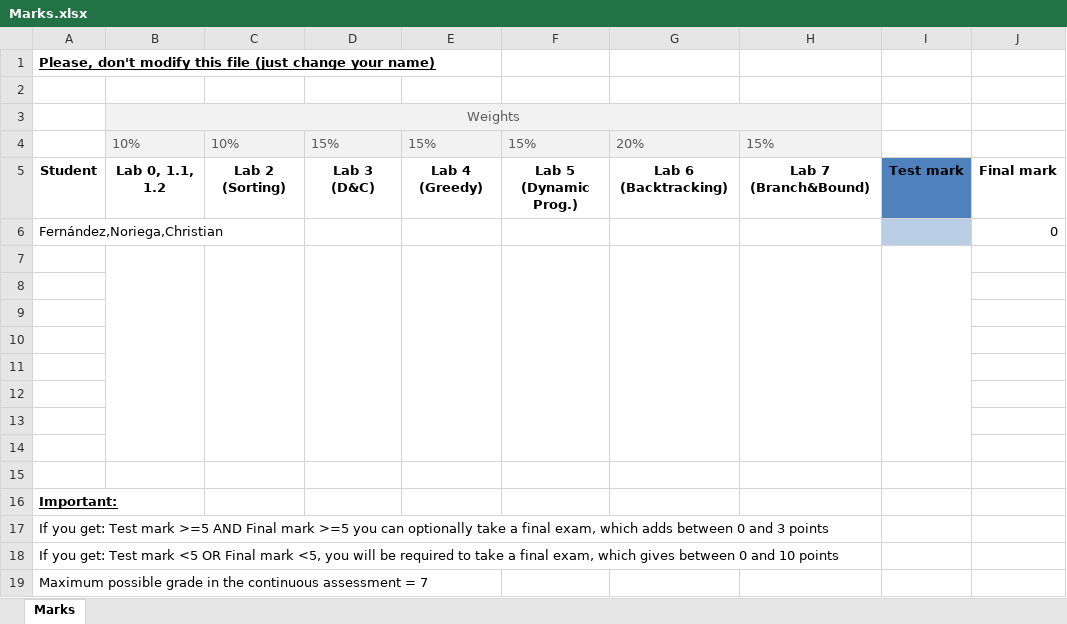
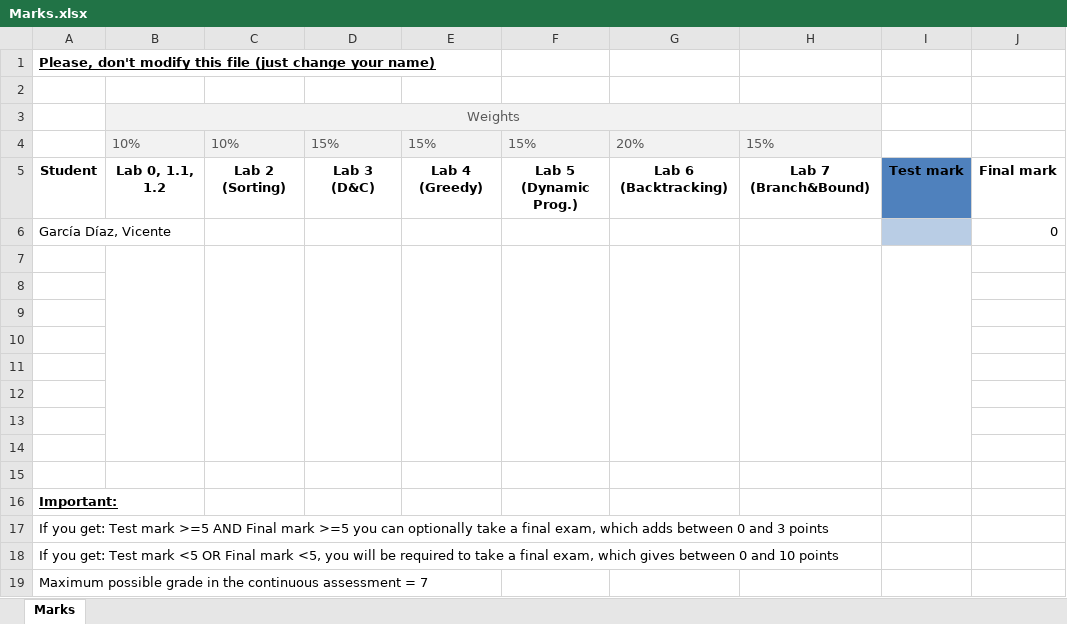
Before and after one commit to UO294786/algorithmicsAlvarezIglesiasRafaelUO294786, an Excel workbook: Marks.xlsx, sheet Marks, drawn as a sheet; values as stored, in another font and other column widths than the file's, no borders; table styles not drawn; the diff names each change by its address in the sheet, - before the commit and + after, or states it on an @@ line.

```diff
--- a/Marks.xlsx (sheet Marks)
+++ b/Marks.xlsx (sheet Marks)
-A6: Fernández,Noriega,Christian
+A6: García Díaz, Vicente
```
Also changed, not shown: 19 other files.
